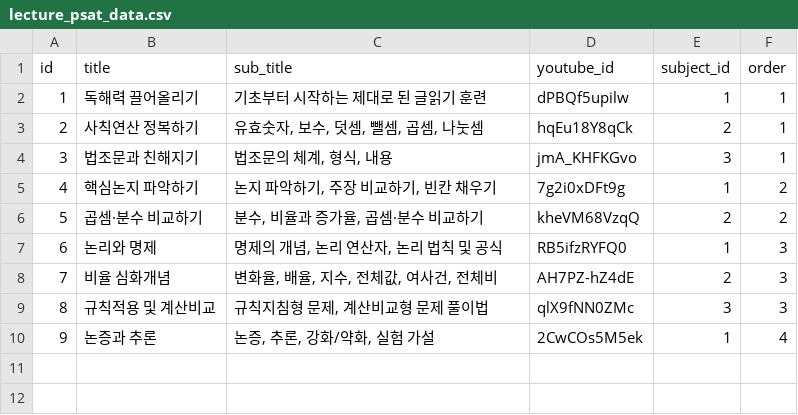
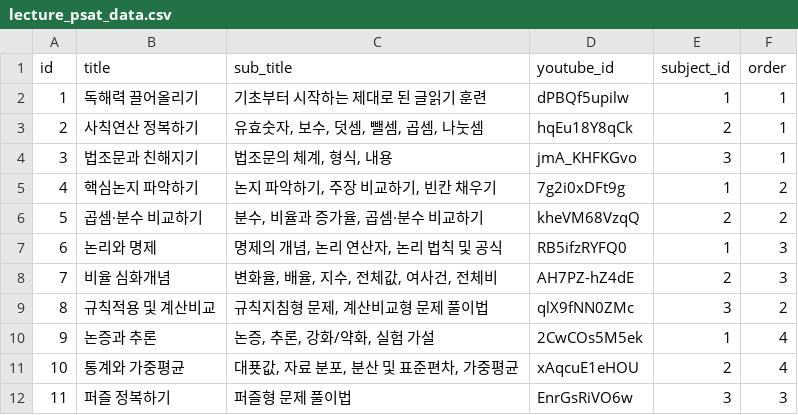
Before and after one commit to paedison/psat, a CSV file: lecture/models/lecture_psat_data.csv, drawn as a sheet.

Commit message:
Update psat_problem.csv, lecture_psat_data.csv. Add lecture images

```diff
--- a/lecture/models/lecture_psat_data.csv
+++ b/lecture/models/lecture_psat_data.csv
@@ -8,3 +8,5 @@ id,title,sub_title,youtube_id,subject_id,order
 7,비율 심화개념,"변화율, 배율, 지수, 전체값, 여사건, 전체비",AH7PZ-hZ4dE,2,3
-8,규칙적용 및 계산비교,"규칙지침형 문제, 계산비교형 문제 풀이법",qlX9fNN0ZMc,3,3
+8,규칙적용 및 계산비교,"규칙지침형 문제, 계산비교형 문제 풀이법",qlX9fNN0ZMc,3,2
 9,논증과 추론,"논증, 추론, 강화/약화, 실험 가설",2CwCOs5M5ek,1,4
+10,통계와 가중평균,"대푯값, 자료 분포, 분산 및 표준편차, 가중평균",xAqcuE1eHOU,2,4
+11,퍼즐 정복하기,"퍼즐형 문제 풀이법",EnrGsRiVO6w,3,3
```
Also changed, not shown: 30 other files.
